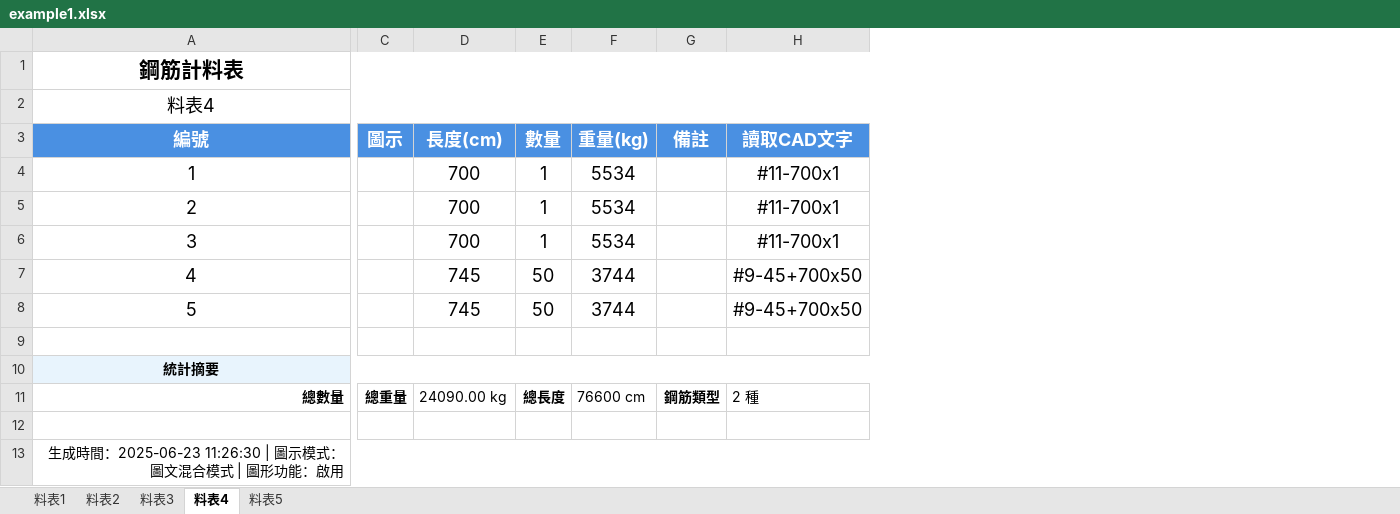
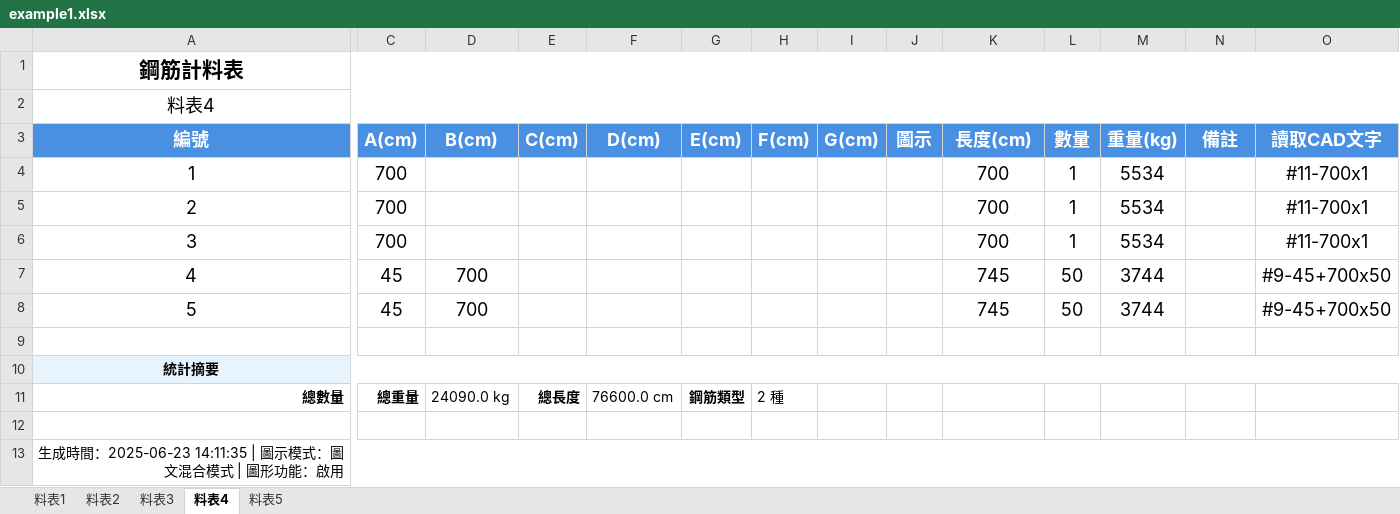
Before and after one commit to Baal482968/dxf2excel, an Excel workbook: assets/example1/example1.xlsx, sheet 料表4, drawn as a sheet; only a part is shown, gaps mark what is left out; values as stored, in another font and other column widths than the file's, no borders; charts and pictures not drawn; addresses are those after the commit; the diff names each change by its address in the sheet, - before the commit and + after, or states it on an @@ line.

```diff
--- a/assets/example1/example1.xlsx (sheet 料表4)
+++ b/assets/example1/example1.xlsx (sheet 料表4)
+column C (A(cm)), rows 4-11: 700 | 700 | 700 | 45 | 45 |  |  | 總重量
+column D (B(cm)), rows 7-11: 700 | 700 |  |  | 24090.0 kg
+column E (C(cm)), row 11: 總長度
+column F (D(cm)), row 11: 76600.0 cm
+column G (E(cm)), row 11: 鋼筋類型
+column H (F(cm)), row 11: 2 種
+column I (G(cm)), empty
-J11 (圖示): 總重量
+J11 (圖示): (empty)
-K11 (長度(cm)): 24090.00 kg
+K11 (長度(cm)): (empty)
-L11 (數量): 總長度
+L11 (數量): (empty)
-M11 (重量(kg)): 76600 cm
+M11 (重量(kg)): (empty)
-N11 (備註): 鋼筋類型
+N11 (備註): (empty)
-O11 (讀取CAD文字): 2 種
+O11 (讀取CAD文字): (empty)
-A13 (編號): …時間：2025-06-23 11:26:30 | 圖示模…
+A13 (編號): …時間：2025-06-23 14:11:35 | 圖示模…
```
Also changed, not shown: sheet 料表5, sheet 料表3, sheet 料表1, sheet 料表2, charts or pictures.
